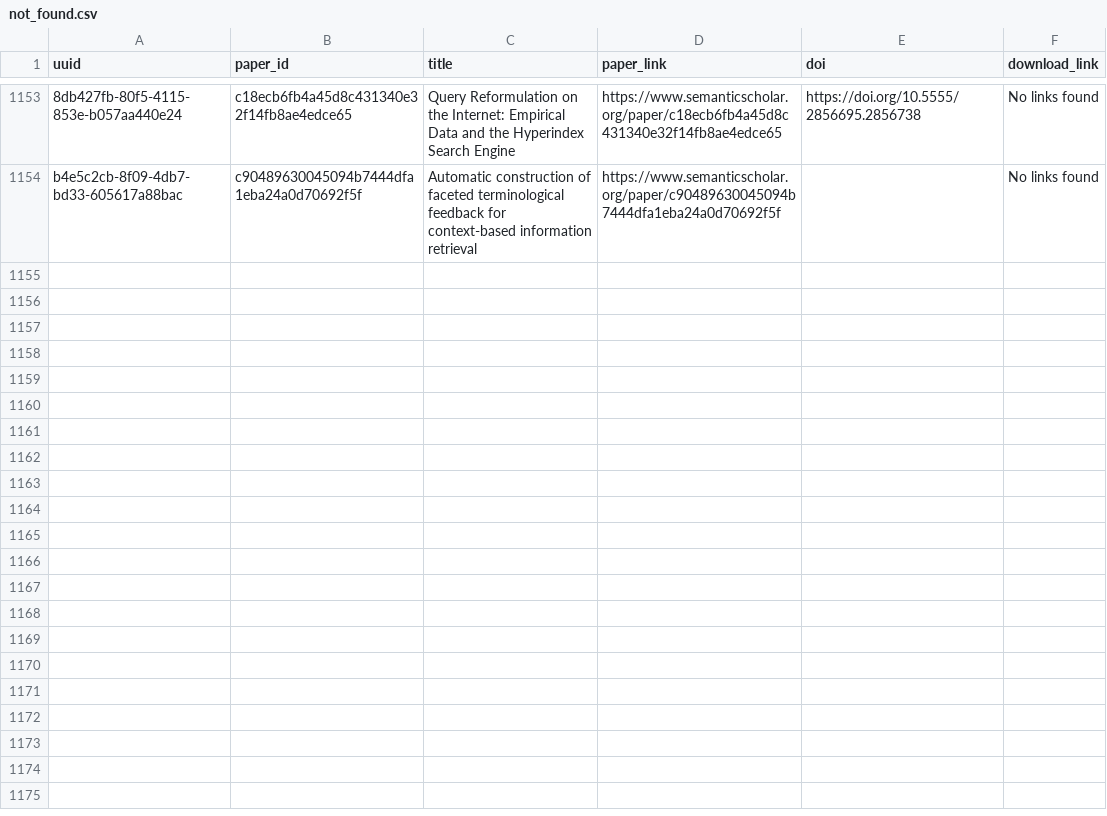
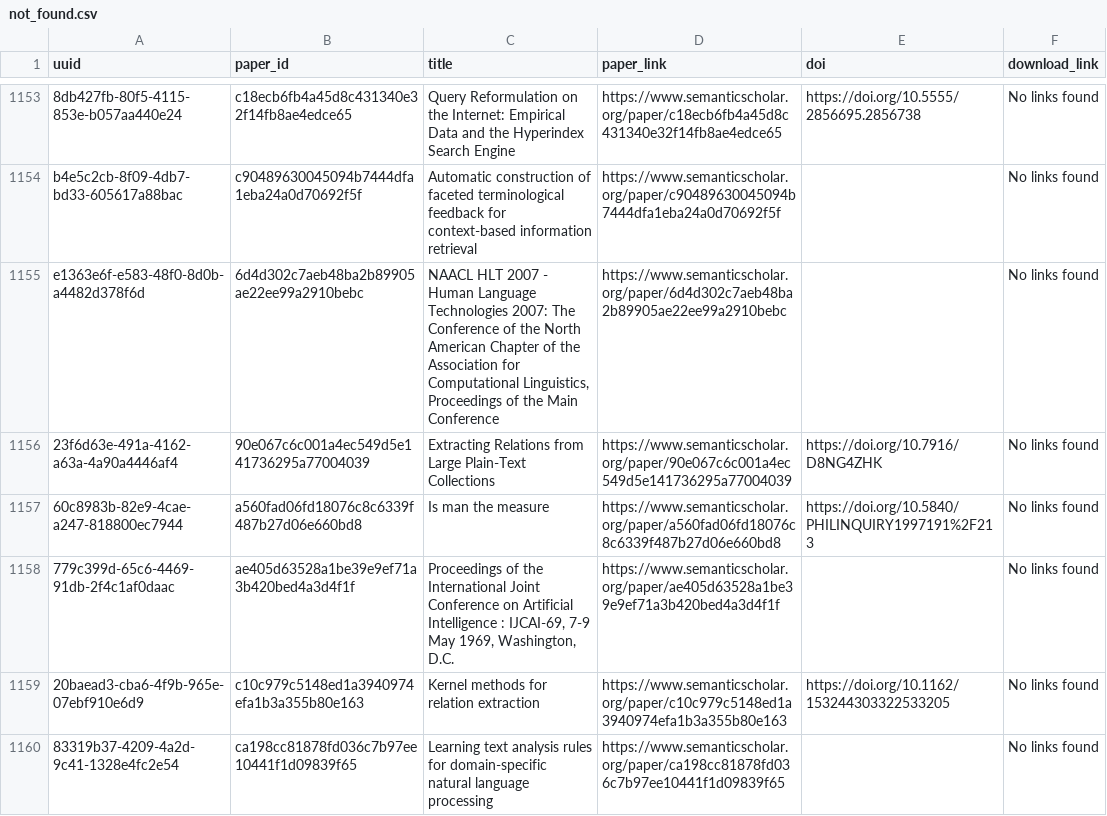
Before and after one commit to dev-SR/research-paper-downloader-pdf, a CSV file: data/info/not_found.csv, drawn as a sheet; only a part is shown, gaps mark what is left out; the diff names each change by its address in the sheet, - before the commit and + after, or states it on an @@ line.

```diff
--- a/data/info/not_found.csv
+++ b/data/info/not_found.csv
+row 1155: e1363e6f-e583-48f0-8d0b-a4482d378f6d | 6d4d302c7aeb48ba2b89905ae22ee99a2910bebc | NAACL HLT 2007 - Human Language Technologies 2007: The Conference of the North American Chapter of the Association for Computational Linguistics, Proceedings of the Main Conference | https://www.semanticscholar.org/paper/6d4d302c7aeb48ba2b89905ae22ee99a2910bebc |  | No links found
+row 1156: 23f6d63e-491a-4162-a63a-4a90a4446af4 | 90e067c6c001a4ec549d5e141736295a77004039 | Extracting Relations from Large Plain-Text Collections | https://www.semanticscholar.org/paper/90e067c6c001a4ec549d5e141736295a77004039 | https://doi.org/10.7916/D8NG4ZHK | No links found
+row 1157: 60c8983b-82e9-4cae-a247-818800ec7944 | a560fad06fd18076c8c6339f487b27d06e660bd8 | Is man the measure | https://www.semanticscholar.org/paper/a560fad06fd18076c8c6339f487b27d06e660bd8 | https://doi.org/10.5840/PHILINQUIRY1997191%2F213 | No links found
+row 1158: 779c399d-65c6-4469-91db-2f4c1af0daac | ae405d63528a1be39e9ef71a3b420bed4a3d4f1f | Proceedings of the International Joint Conference on Artificial Intelligence : IJCAI-69, 7-9 May 1969, Washington, D.C. | https://www.semanticscholar.org/paper/ae405d63528a1be39e9ef71a3b420bed4a3d4f1f |  | No links found
+row 1159: 20baead3-cba6-4f9b-965e-07ebf910e6d9 | c10c979c5148ed1a3940974efa1b3a355b80e163 | Kernel methods for relation extraction | https://www.semanticscholar.org/paper/c10c979c5148ed1a3940974efa1b3a355b80e163 | https://doi.org/10.1162/153244303322533205 | No links found
+row 1160: 83319b37-4209-4a2d-9c41-1328e4fc2e54 | ca198cc81878fd036c7b97ee10441f1d09839f65 | Learning text analysis rules for domain-specific natural language processing | https://www.semanticscholar.org/paper/ca198cc81878fd036c7b97ee10441f1d09839f65 |  | No links found
```
Also changed, not shown: data/info/done.csv, 1 other file.
